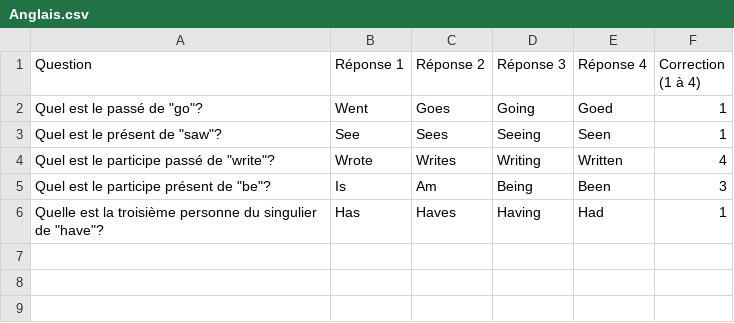
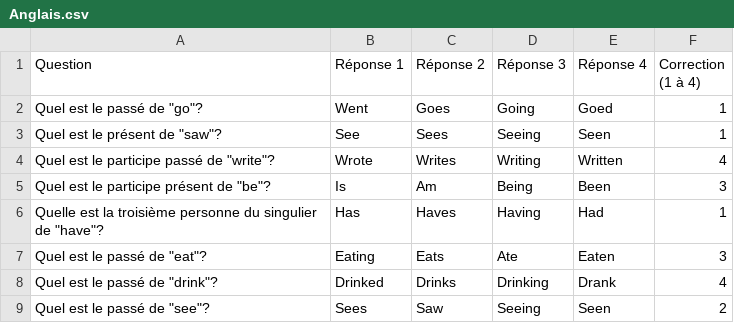
Before and after one commit to florinelef/but.sae102, a CSV file: ressources/Questions/Moyen/Anglais.csv, drawn as a sheet; the diff names each change by its address in the sheet, - before the commit and + after, or states it on an @@ line.

```diff
--- a/ressources/Questions/Moyen/Anglais.csv
+++ b/ressources/Questions/Moyen/Anglais.csv
+row 7: Quel est le passé de "eat"? | Eating | Eats | Ate | Eaten | 3
+row 8: Quel est le passé de "drink"? | Drinked | Drinks | Drinking | Drank | 4
+row 9: Quel est le passé de "see"? | Sees | Saw | Seeing | Seen | 2
```
Also changed, not shown: ressources/Questions/Facile/Geographie.csv, ressources/Questions/Facile/Histoire.csv, 10 other files.
